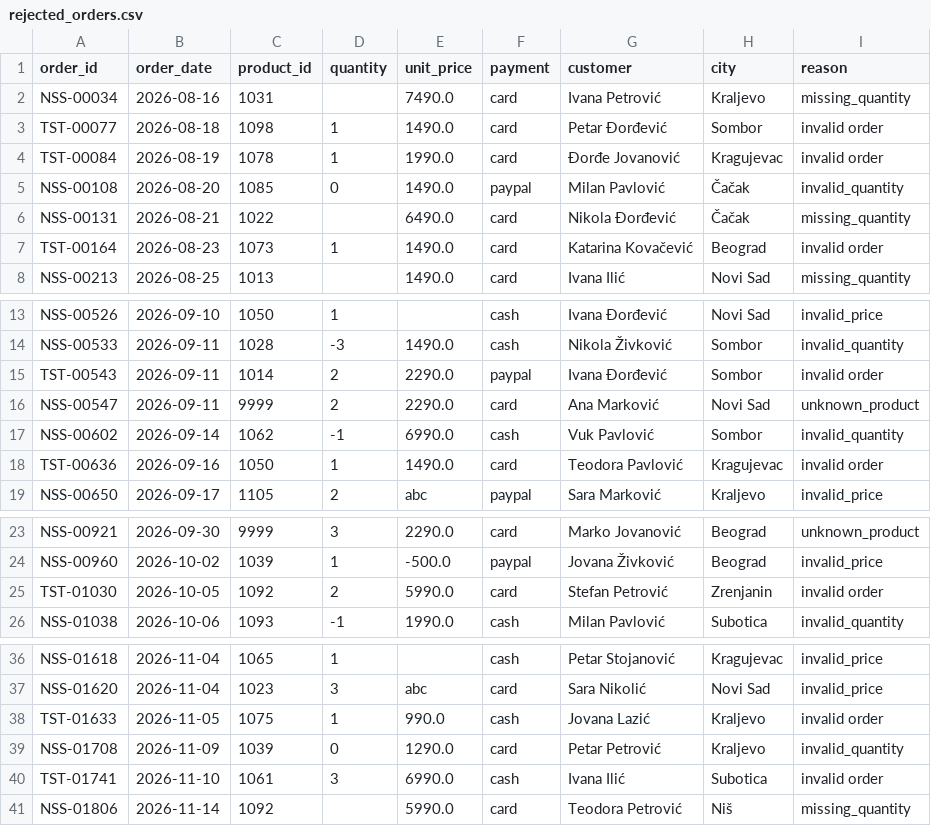
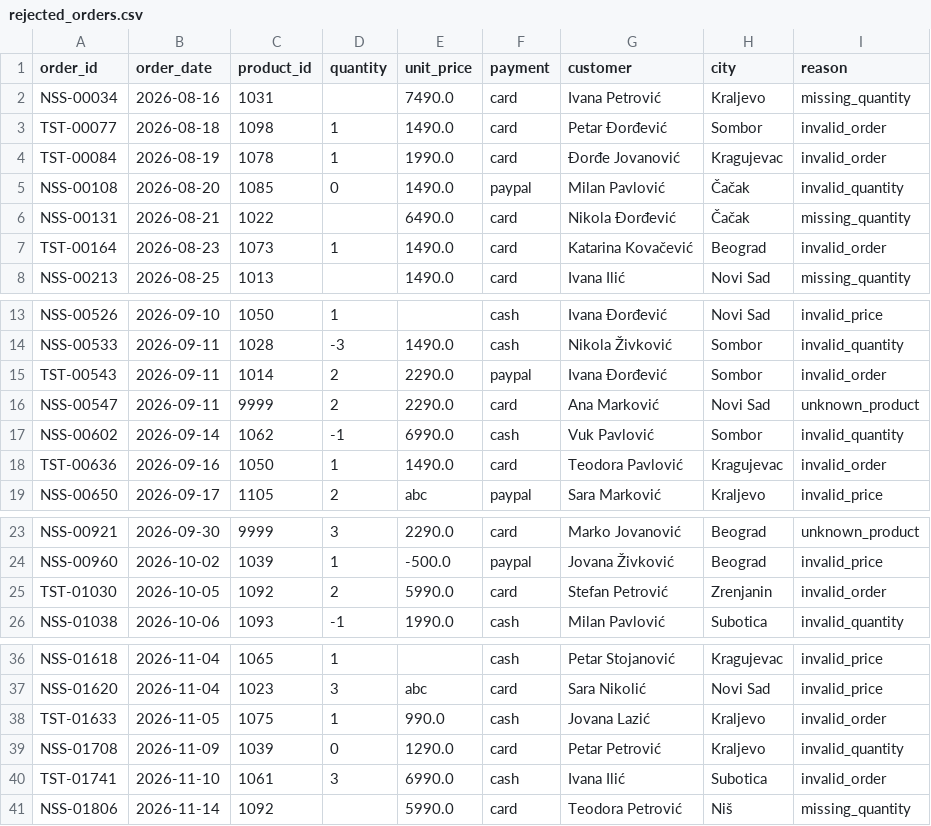
Before and after one commit to steledamnja/itbootcamp-python-etl-pipeline, a CSV file: data/processed/rejected_orders.csv, drawn as a sheet; only a part is shown, gaps mark what is left out.

Commit message:
Fix invalid order validation and update outputs

```diff
--- a/data/processed/rejected_orders.csv
+++ b/data/processed/rejected_orders.csv
@@ -2,7 +2,7 @@ order_id,order_date,product_id,quantity,unit_price,payment,customer,city,reason
 NSS-00034,2026-08-16,1031,,7490.0,card,Ivana Petrović,Kraljevo,missing_quantity
-TST-00077,2026-08-18,1098,1,1490.0,card,Petar Đorđević,Sombor,invalid order
-TST-00084,2026-08-19,1078,1,1990.0,card,Đorđe Jovanović,Kragujevac,invalid order
+TST-00077,2026-08-18,1098,1,1490.0,card,Petar Đorđević,Sombor,invalid_order
+TST-00084,2026-08-19,1078,1,1990.0,card,Đorđe Jovanović,Kragujevac,invalid_order
 NSS-00108,2026-08-20,1085,0,1490.0,paypal,Milan Pavlović,Čačak,invalid_quantity
 NSS-00131,2026-08-21,1022,,6490.0,card,Nikola Đorđević,Čačak,missing_quantity
-TST-00164,2026-08-23,1073,1,1490.0,card,Katarina Kovačević,Beograd,invalid order
+TST-00164,2026-08-23,1073,1,1490.0,card,Katarina Kovačević,Beograd,invalid_order
 NSS-00213,2026-08-25,1013,,1490.0,card,Ivana Ilić,Novi Sad,missing_quantity
@@ -14,6 +14,6 @@ NSS-00526,2026-09-10,1050,1,,cash,Ivana Đorđević,Novi Sad,invalid_price
 NSS-00533,2026-09-11,1028,-3,1490.0,cash,Nikola Živković,Sombor,invalid_quantity
-TST-00543,2026-09-11,1014,2,2290.0,paypal,Ivana Đorđević,Sombor,invalid order
+TST-00543,2026-09-11,1014,2,2290.0,paypal,Ivana Đorđević,Sombor,invalid_order
 NSS-00547,2026-09-11,9999,2,2290.0,card,Ana Marković,Novi Sad,unknown_product
 NSS-00602,2026-09-14,1062,-1,6990.0,cash,Vuk Pavlović,Sombor,invalid_quantity
-TST-00636,2026-09-16,1050,1,1490.0,card,Teodora Pavlović,Kragujevac,invalid order
+TST-00636,2026-09-16,1050,1,1490.0,card,Teodora Pavlović,Kragujevac,invalid_order
 NSS-00650,2026-09-17,1105,2,abc,paypal,Sara Marković,Kraljevo,invalid_price
@@ -24,3 +24,3 @@ NSS-00921,2026-09-30,9999,3,2290.0,card,Marko Jovanović,Beograd,unknown_product
 NSS-00960,2026-10-02,1039,1,-500.0,paypal,Jovana Živković,Beograd,invalid_price
-TST-01030,2026-10-05,1092,2,5990.0,card,Stefan Petrović,Zrenjanin,invalid order
+TST-01030,2026-10-05,1092,2,5990.0,card,Stefan Petrović,Zrenjanin,invalid_order
 NSS-01038,2026-10-06,1093,-1,1990.0,cash,Milan Pavlović,Subotica,invalid_quantity
@@ -37,5 +37,5 @@ NSS-01618,2026-11-04,1065,1,,cash,Petar Stojanović,Kragujevac,invalid_price
 NSS-01620,2026-11-04,1023,3,abc,card,Sara Nikolić,Novi Sad,invalid_price
-TST-01633,2026-11-05,1075,1,990.0,cash,Jovana Lazić,Kraljevo,invalid order
+TST-01633,2026-11-05,1075,1,990.0,cash,Jovana Lazić,Kraljevo,invalid_order
 NSS-01708,2026-11-09,1039,0,1290.0,card,Petar Petrović,Kraljevo,invalid_quantity
-TST-01741,2026-11-10,1061,3,6990.0,cash,Ivana Ilić,Subotica,invalid order
+TST-01741,2026-11-10,1061,3,6990.0,cash,Ivana Ilić,Subotica,invalid_order
 NSS-01806,2026-11-14,1092,,5990.0,card,Teodora Petrović,Niš,missing_quantity
```
Also changed, not shown: 1 other file.
